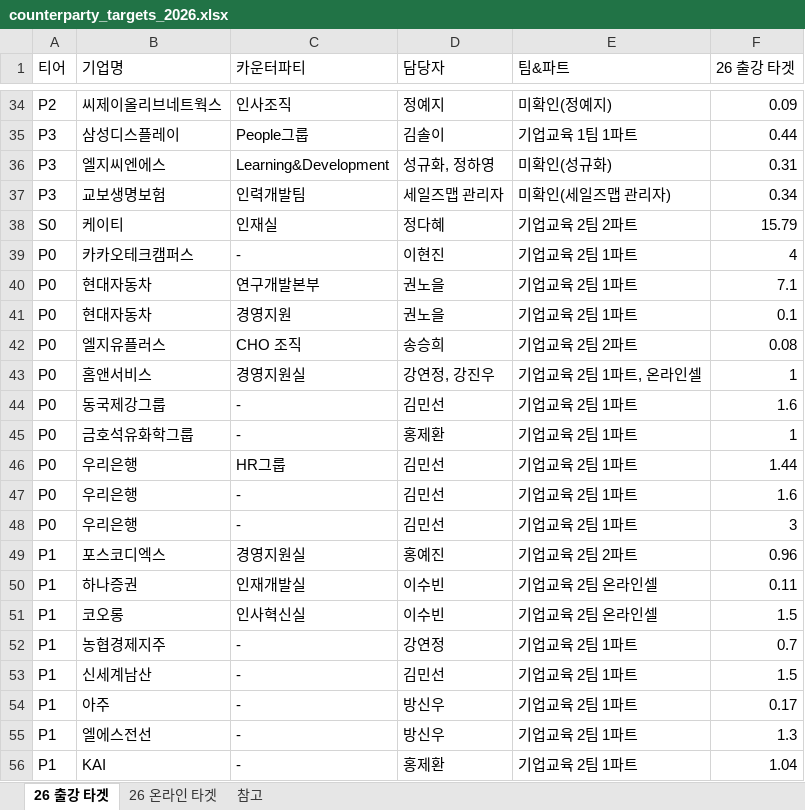
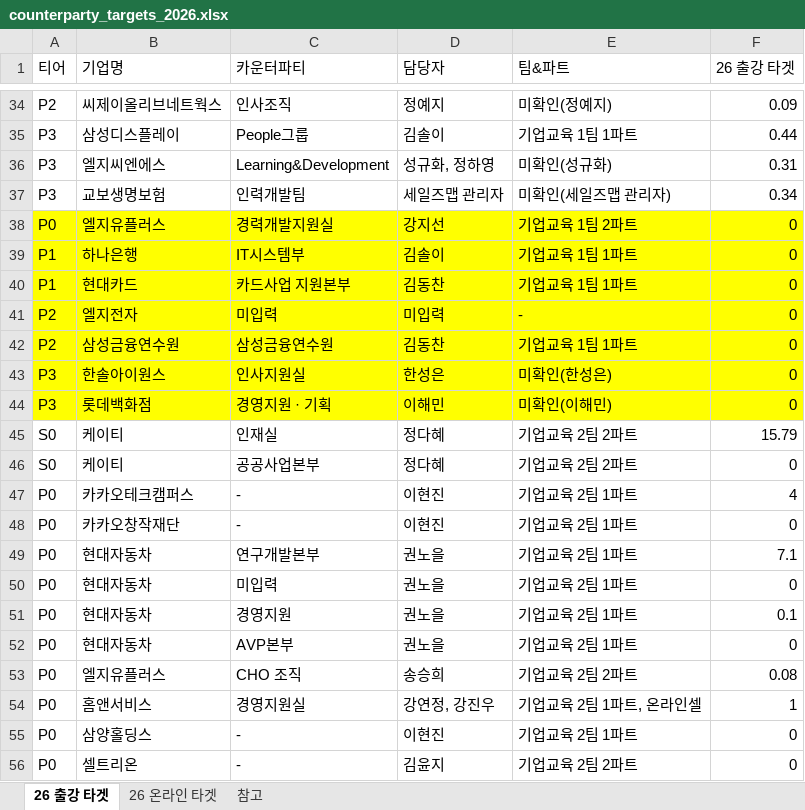
Before and after one commit to sabinanfranz/data_analysis_ai, an Excel workbook: dashboard/server/resources/counterparty_targets_2026.xlsx, sheet 26 출강 타겟, drawn as a sheet; only a part is shown, gaps mark what is left out; the shorter side is filled out with more unchanged rows; values as stored, in another font and other column widths than the file's, no borders; the diff covers the shown part only; the diff names each change by its address in the sheet, - before the commit and + after, or states it on an @@ line.

```diff
--- a/dashboard/server/resources/counterparty_targets_2026.xlsx (sheet 26 출강 타겟)
+++ b/dashboard/server/resources/counterparty_targets_2026.xlsx (sheet 26 출강 타겟)
+row 38: P0 | 엘지유플러스 | 경력개발지원실 | 강지선 | 기업교육 1팀 2파트 | 0
+row 39: P1 | 하나은행 | IT시스템부 | 김솔이 | 기업교육 1팀 1파트 | 0
+row 40: P1 | 현대카드 | 카드사업 지원본부 | 김동찬 | 기업교육 1팀 1파트 | 0
+row 41: P2 | 엘지전자 | 미입력 | 미입력 | - | 0
+row 42: P2 | 삼성금융연수원 | 삼성금융연수원 | 김동찬 | 기업교육 1팀 1파트 | 0
+row 43: P3 | 한솔아이원스 | 인사지원실 | 한성은 | 미확인(한성은) | 0
+row 44: P3 | 롯데백화점 | 경영지원 · 기획 | 이해민 | 미확인(이해민) | 0
+row 46: S0 | 케이티 | 공공사업본부 | 정다혜 | 기업교육 2팀 2파트 | 0
+row 48: P0 | 카카오창작재단 | - | 이현진 | 기업교육 2팀 1파트 | 0
+row 50: P0 | 현대자동차 | 미입력 | 권노을 | 기업교육 2팀 1파트 | 0
+row 52: P0 | 현대자동차 | AVP본부 | 권노을 | 기업교육 2팀 1파트 | 0
+row 55: P0 | 삼양홀딩스 | - | 이현진 | 기업교육 2팀 1파트 | 0
+row 56: P0 | 셀트리온 | - | 김윤지 | 기업교육 2팀 2파트 | 0
```
Also changed, not shown: 47 added rows elsewhere in this sheet, sheet 26 온라인 타겟, 13 other files.
